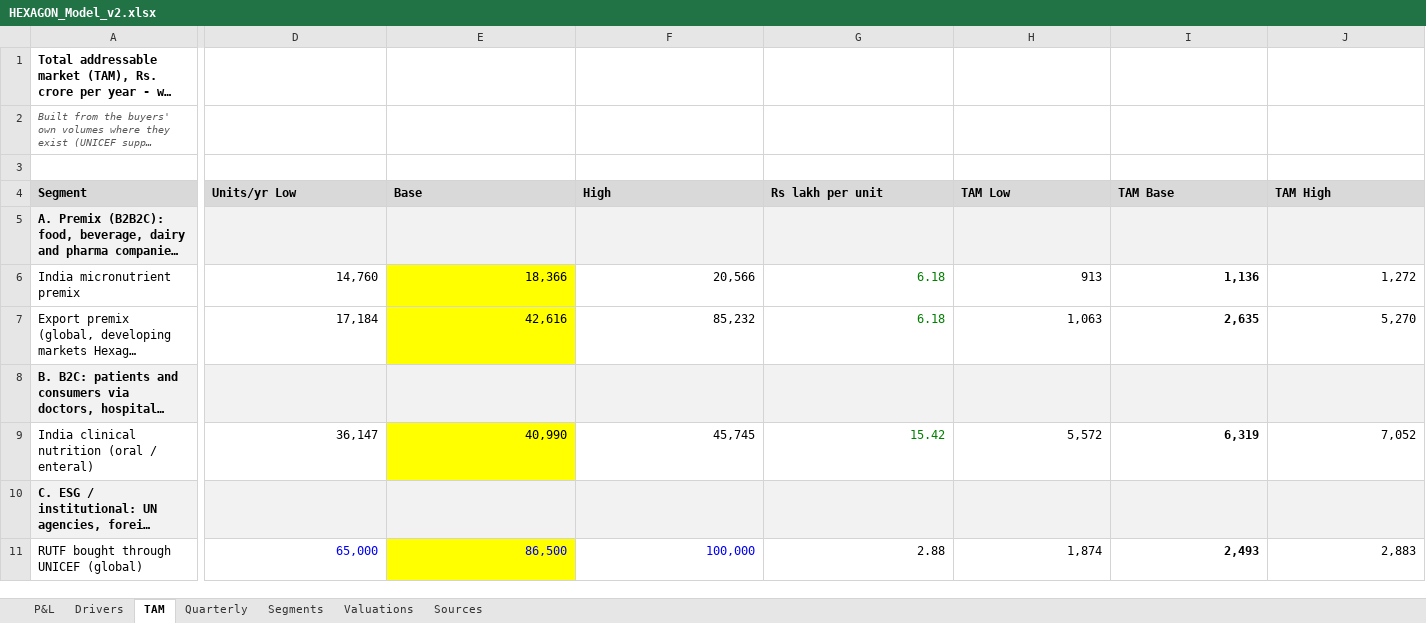
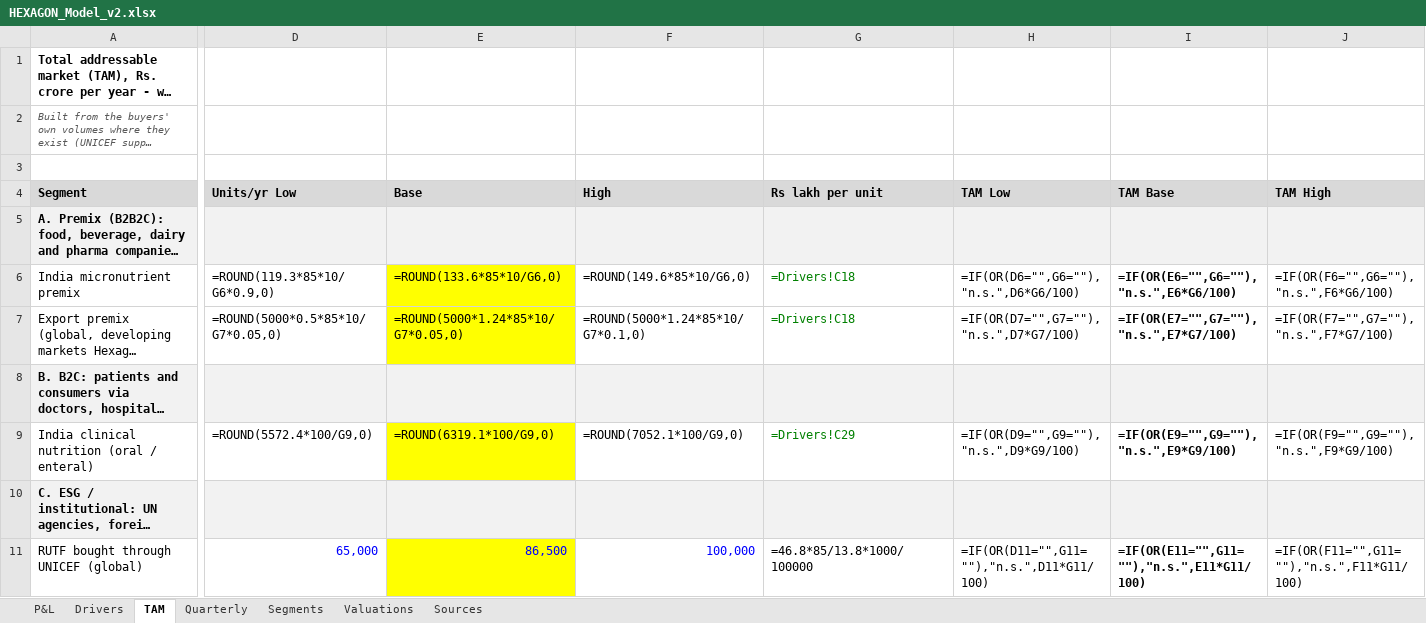
Before and after one commit to Poweravendus/Power, an Excel workbook: research/Hexagon_Nutrition/HEXAGON_Model_v2.xlsx, sheet TAM, drawn as a sheet; only a part is shown, gaps mark what is left out; long unchanged cells end in …; values as stored, in another font and other column widths than the file's, no borders; formulas without a stored value are shown as written; the diff covers the shown part only; the diff names each change by its address in the sheet, - before the commit and + after, or states it on an @@ line.

```diff
--- a/research/Hexagon_Nutrition/HEXAGON_Model_v2.xlsx (sheet TAM)
+++ b/research/Hexagon_Nutrition/HEXAGON_Model_v2.xlsx (sheet TAM)
-D6 (Units/yr Low): 14,760
+D6 (Units/yr Low): =ROUND(119.3*85*10/G6*0.9,0)
-E6 (Base): 18,366
+E6 (Base): =ROUND(133.6*85*10/G6,0)
-F6 (High): 20,566
+F6 (High): =ROUND(149.6*85*10/G6,0)
-G6:G7 (Rs lakh per unit): 6.18
+G6:G7 (Rs lakh per unit): =Drivers!C18
-H6 (TAM Low): 913
+H6 (TAM Low): =IF(OR(D6="",G6=""),"n.s.",D6*G6/100)
-I6 (TAM Base): 1,136
+I6 (TAM Base): =IF(OR(E6="",G6=""),"n.s.",E6*G6/100)
-J6 (TAM High): 1,272
+J6 (TAM High): =IF(OR(F6="",G6=""),"n.s.",F6*G6/100)
-D7 (Units/yr Low): 17,184
+D7 (Units/yr Low): =ROUND(5000*0.5*85*10/G7*0.05,0)
-E7 (Base): 42,616
+E7 (Base): =ROUND(5000*1.24*85*10/G7*0.05,0)
-F7 (High): 85,232
+F7 (High): =ROUND(5000*1.24*85*10/G7*0.1,0)
-H7 (TAM Low): 1,063
+H7 (TAM Low): =IF(OR(D7="",G7=""),"n.s.",D7*G7/100)
-I7 (TAM Base): 2,635
+I7 (TAM Base): =IF(OR(E7="",G7=""),"n.s.",E7*G7/100)
-J7 (TAM High): 5,270
+J7 (TAM High): =IF(OR(F7="",G7=""),"n.s.",F7*G7/100)
-D9 (Units/yr Low): 36,147
+D9 (Units/yr Low): =ROUND(5572.4*100/G9,0)
-E9 (Base): 40,990
+E9 (Base): =ROUND(6319.1*100/G9,0)
-F9 (High): 45,745
+F9 (High): =ROUND(7052.1*100/G9,0)
-G9 (Rs lakh per unit): 15.42
+G9 (Rs lakh per unit): =Drivers!C29
-H9 (TAM Low): 5,572
+H9 (TAM Low): =IF(OR(D9="",G9=""),"n.s.",D9*G9/100)
-I9 (TAM Base): 6,319
+I9 (TAM Base): =IF(OR(E9="",G9=""),"n.s.",E9*G9/100)
-J9 (TAM High): 7,052
+J9 (TAM High): =IF(OR(F9="",G9=""),"n.s.",F9*G9/100)
-G11 (Rs lakh per unit): 2.88
+G11 (Rs lakh per unit): =46.8*85/13.8*1000/100000
-H11 (TAM Low): 1,874
+H11 (TAM Low): =IF(OR(D11="",G11=""),"n.s.",D11*G11/100)
-I11 (TAM Base): 2,493
+I11 (TAM Base): =IF(OR(E11="",G11=""),"n.s.",E11*G11/100)
-J11 (TAM High): 2,883
+J11 (TAM High): =IF(OR(F11="",G11=""),"n.s.",F11*G11/100)
```
Also changed, not shown: 10 edited cells elsewhere in this sheet, sheet P&L, sheet Segments, sheet Quarterly, sheet Drivers, sheet Valuations, 3 other files.
